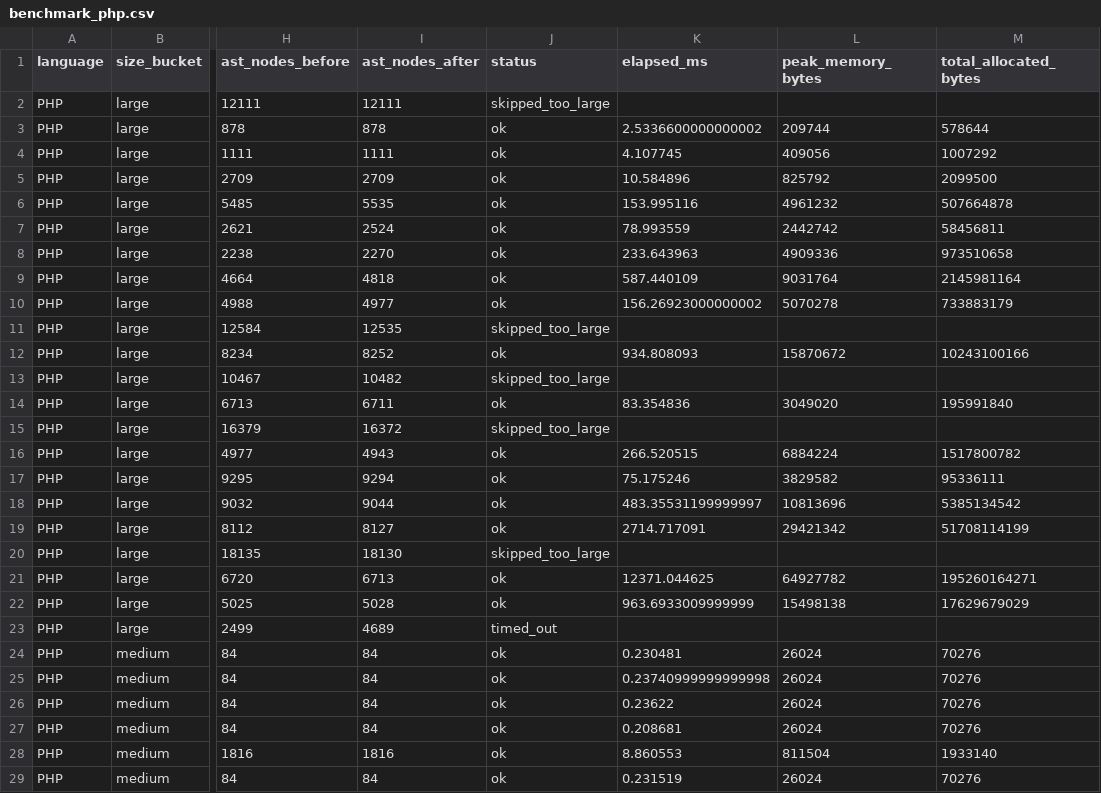
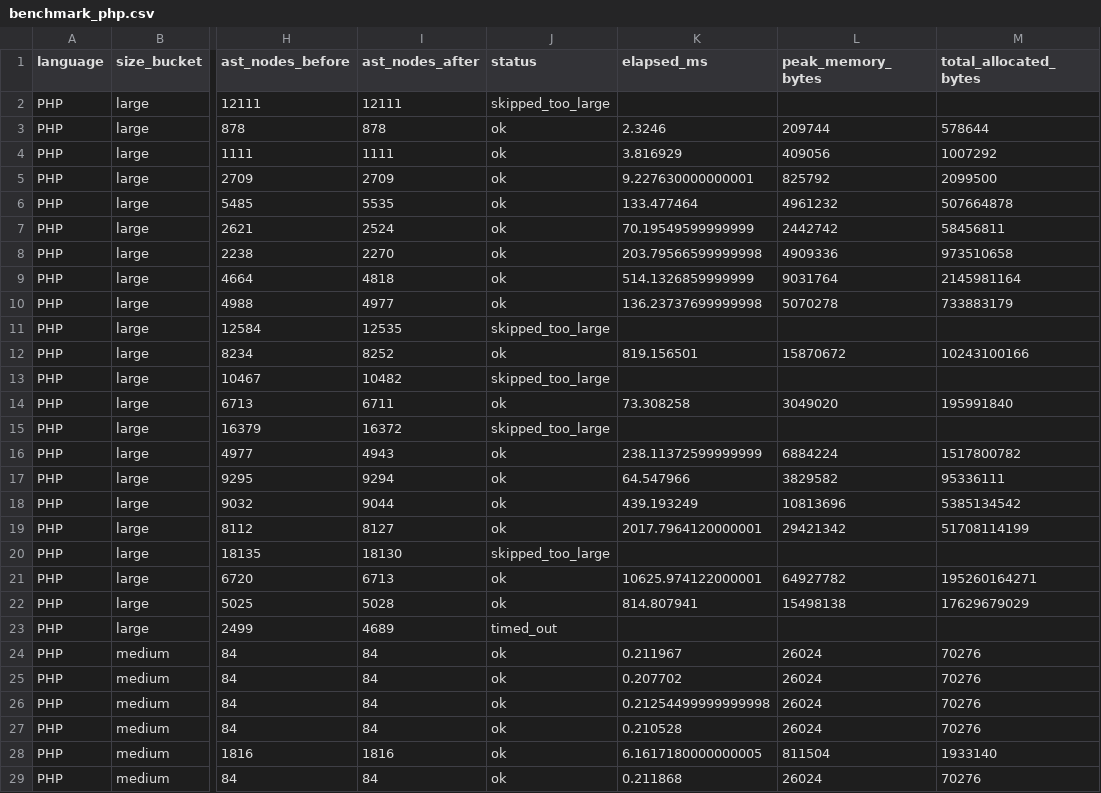
Before and after one commit to ivankovic/codediff, a CSV file: research/results/benchmark_php.csv, drawn as a sheet; only a part is shown, gaps mark what is left out; the diff covers the shown part only; the diff names each change by its address in the sheet, - before the commit and + after, or states it on an @@ line.

```diff
--- a/research/results/benchmark_php.csv
+++ b/research/results/benchmark_php.csv
-K3 (elapsed_ms): 2.5336600000000002
+K3 (elapsed_ms): 2.3246
-K4 (elapsed_ms): 4.107745
+K4 (elapsed_ms): 3.816929
-K5 (elapsed_ms): 10.584896
+K5 (elapsed_ms): 9.227630000000001
-K6 (elapsed_ms): 153.995116
+K6 (elapsed_ms): 133.477464
-K7 (elapsed_ms): 78.993559
+K7 (elapsed_ms): 70.19549599999999
-K8 (elapsed_ms): 233.643963
+K8 (elapsed_ms): 203.79566599999998
-K9 (elapsed_ms): 587.440109
+K9 (elapsed_ms): 514.1326859999999
-K10 (elapsed_ms): 156.26923000000002
+K10 (elapsed_ms): 136.23737699999998
-K12 (elapsed_ms): 934.808093
+K12 (elapsed_ms): 819.156501
-K14 (elapsed_ms): 83.354836
+K14 (elapsed_ms): 73.308258
-K16 (elapsed_ms): 266.520515
+K16 (elapsed_ms): 238.11372599999999
-K17 (elapsed_ms): 75.175246
+K17 (elapsed_ms): 64.547966
-K18 (elapsed_ms): 483.35531199999997
+K18 (elapsed_ms): 439.193249
-K19 (elapsed_ms): 2714.717091
+K19 (elapsed_ms): 2017.7964120000001
-K21 (elapsed_ms): 12371.044625
+K21 (elapsed_ms): 10625.974122000001
-K22 (elapsed_ms): 963.6933009999999
+K22 (elapsed_ms): 814.807941
-K24 (elapsed_ms): 0.230481
+K24 (elapsed_ms): 0.211967
-K25 (elapsed_ms): 0.23740999999999998
+K25 (elapsed_ms): 0.207702
-K26 (elapsed_ms): 0.23622
+K26 (elapsed_ms): 0.21254499999999998
-K27 (elapsed_ms): 0.208681
+K27 (elapsed_ms): 0.210528
-K28 (elapsed_ms): 8.860553
+K28 (elapsed_ms): 6.1617180000000005
-K29 (elapsed_ms): 0.231519
+K29 (elapsed_ms): 0.211868
```
Also changed, not shown: 38 edited cells elsewhere in this file, research/results/benchmark_java.csv, research/results/benchmark_ruby.csv, 23 other files.
